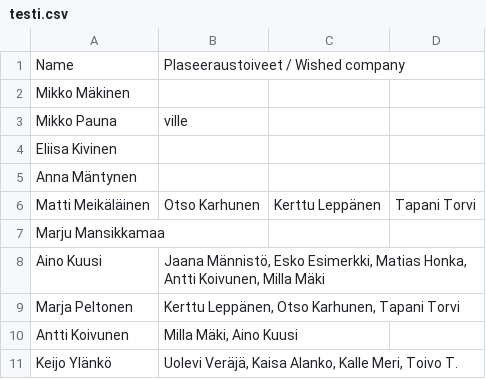
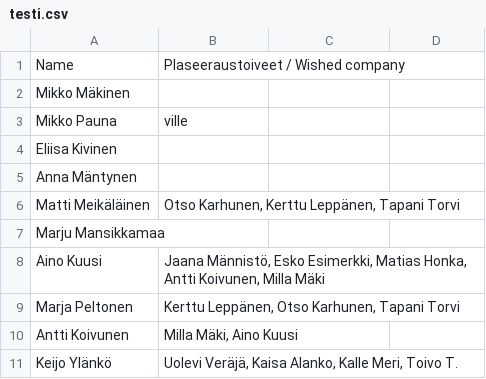
Before and after one commit to HeljaeRaeisaenen/ohte-harjoitusty-, a CSV file: src/data/testi.csv, drawn as a sheet; only a part is shown.

Commit message:
Update testi.csv

```diff
--- a/src/data/testi.csv
+++ b/src/data/testi.csv
@@ -5,3 +5,3 @@ Eliisa Kivinen,
 Anna Mäntynen,
-Matti Meikäläinen,Otso Karhunen, Kerttu Leppänen, Tapani Torvi
+Matti Meikäläinen,"Otso Karhunen, Kerttu Leppänen, Tapani Torvi"
 Marju Mansikkamaa,
```
